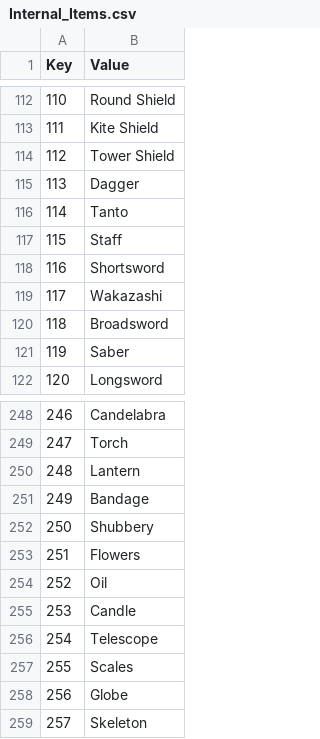
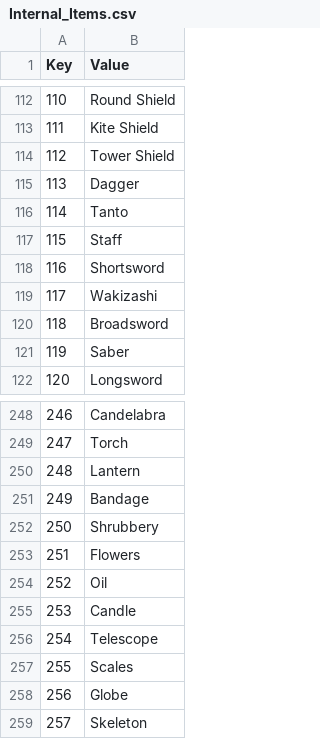
Before and after one commit to Interkarma/daggerfall-unity, a CSV file: Assets/StreamingAssets/Text/Master Localization CSV Files/Internal_Items.csv, drawn as a sheet; only a part is shown, gaps mark what is left out.

```diff
--- a/Assets/StreamingAssets/Text/Master Localization CSV Files/Internal_Items.csv
+++ b/Assets/StreamingAssets/Text/Master Localization CSV Files/Internal_Items.csv
@@ -118,3 +118,3 @@
 116,Shortsword
-117,Wakazashi
+117,Wakizashi
 118,Broadsword
@@ -251,3 +251,3 @@
 249,Bandage
-250,Shubbery
+250,Shrubbery
 251,Flowers
```
Also changed, not shown: Assets/StreamingAssets/Text/Master Localization CSV Files/Internal_Flats.csv, Assets/StreamingAssets/Text/Master Localization CSV Files/Internal_Locations.csv, 2 other files.
